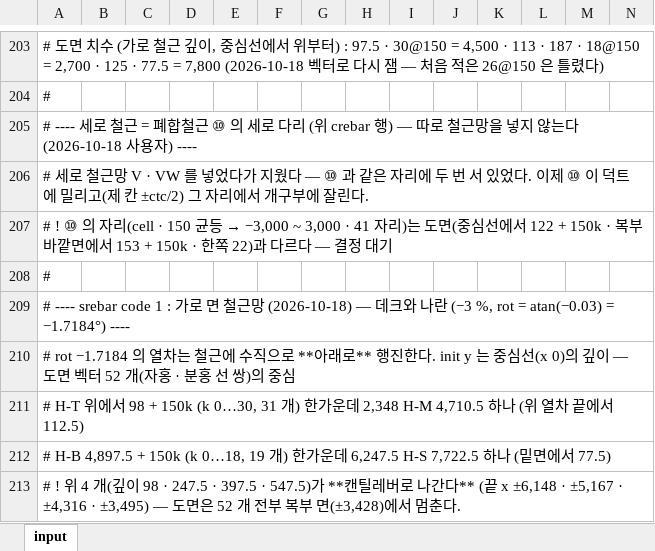
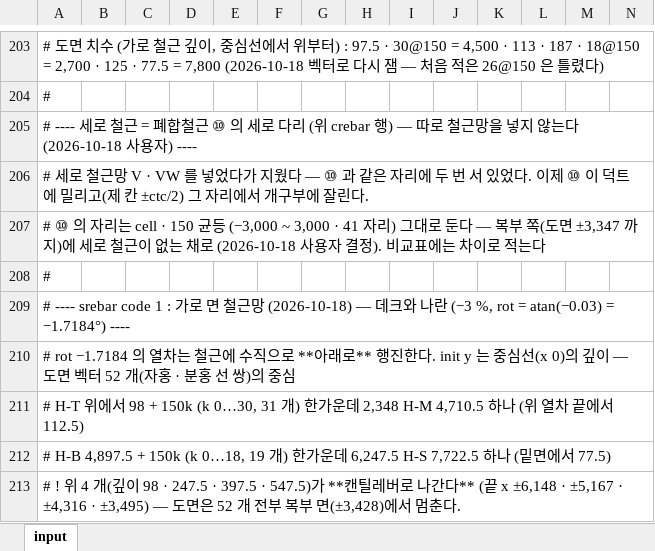
Before and after one commit to macroBIM/macroBIM, an Excel workbook: PSCBOX_BUKSIL_DIAPHRAGM_P1.xlsx, sheet input, drawn as a sheet; only a part is shown, gaps mark what is left out; values as stored, in another font and other column widths than the file's, no borders; the diff names each change by its address in the sheet, - before the commit and + after, or states it on an @@ line.

```diff
--- a/PSCBOX_BUKSIL_DIAPHRAGM_P1.xlsx (sheet input)
+++ b/PSCBOX_BUKSIL_DIAPHRAGM_P1.xlsx (sheet input)
@@ A207: # ! ⑩ 의 자리(cell · 150 균등 → −3,000 ~ 3,000 · 41 자리)는 도면(중심선에서 122 + 150k · 복부 바깥면에서 153 + 150k · 한쪽 22)과 다르다 — 결정 대기 → # ⑩ 의 자리는 cell · 150 균등 (−3,000 ~ 3,000 · 41 자리) 그대로 둔다 — 복부 쪽(도면 ±3,347 까지)에 세로 철근이 없는 채로 (2026-10-18 사용자 결정). 비교표에는 차이로 적는다 @@
```
Also changed, not shown: 1 other file.
